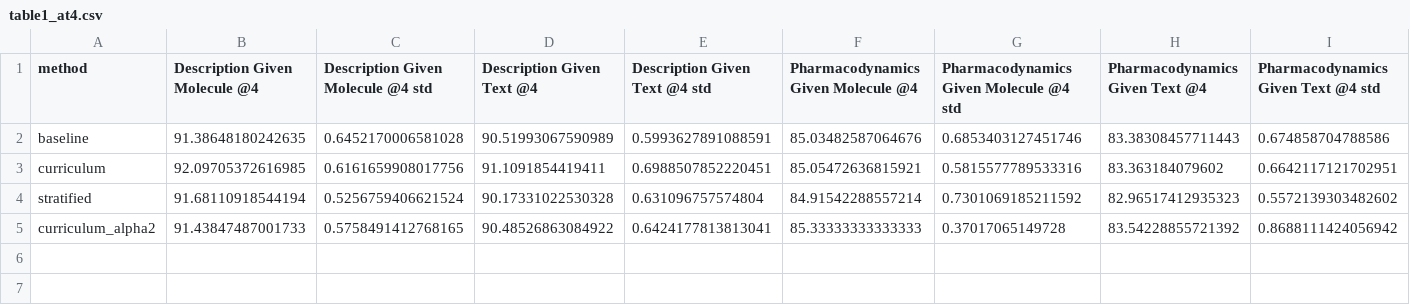
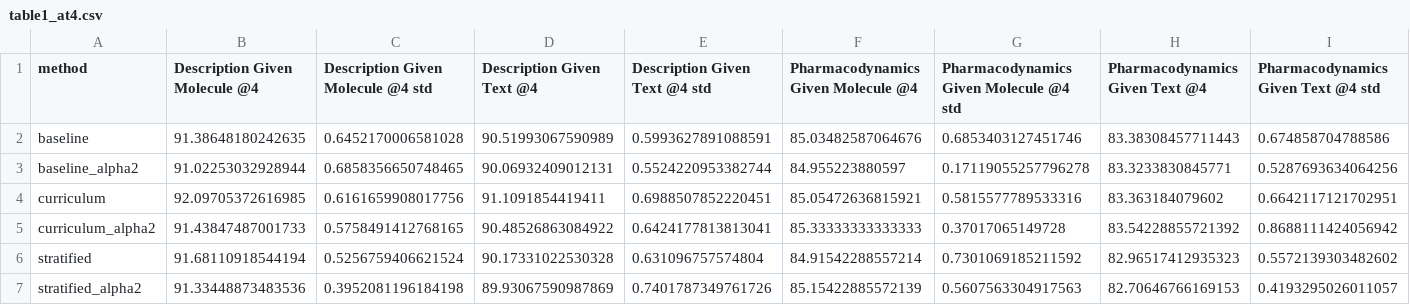
Before and after one commit to WJ-Lee-Louis/AI4Science-AMOLE-reproduction, a CSV file: Reproduction_Evaluation/table1_at4.csv, drawn as a sheet; only a part is shown; rows hold the shown columns only; the diff names each change by its address in the sheet, - before the commit and + after, or states it on an @@ line.

```diff
--- a/Reproduction_Evaluation/table1_at4.csv
+++ b/Reproduction_Evaluation/table1_at4.csv
+row 3: baseline_alpha2 | 91.02253032928944 | 0.6858356650748465 | 90.06932409012131 | 0.5524220953382744 | 84.955223880597 | 0.17119055257796278 | 83.3233830845771 | 0.5287693634064256
+row 7: stratified_alpha2 | 91.33448873483536 | 0.3952081196184198 | 89.93067590987869 | 0.7401787349761726 | 85.15422885572139 | 0.5607563304917563 | 82.70646766169153 | 0.4193295026011057
```
Also changed, not shown: Reproduction_Evaluation/table1_at10.csv, Reproduction_Evaluation/table1_at20.csv, 11 other files.
